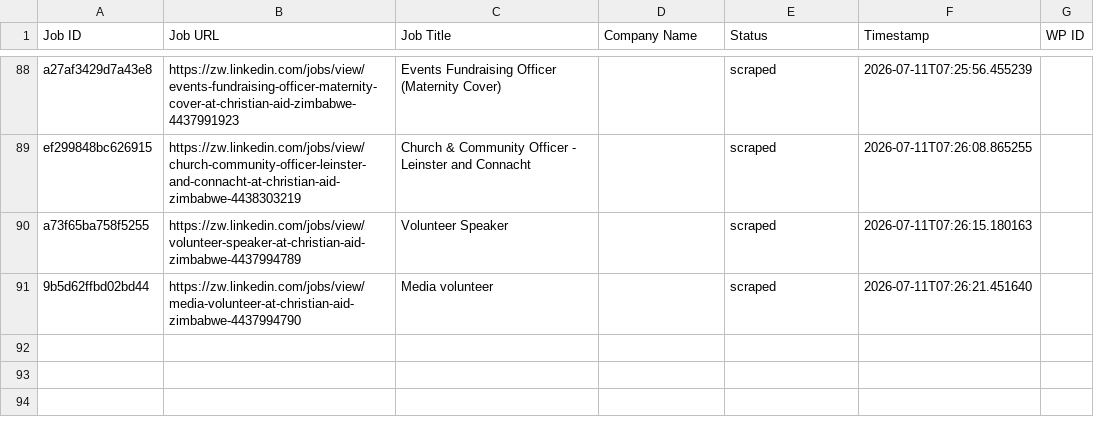
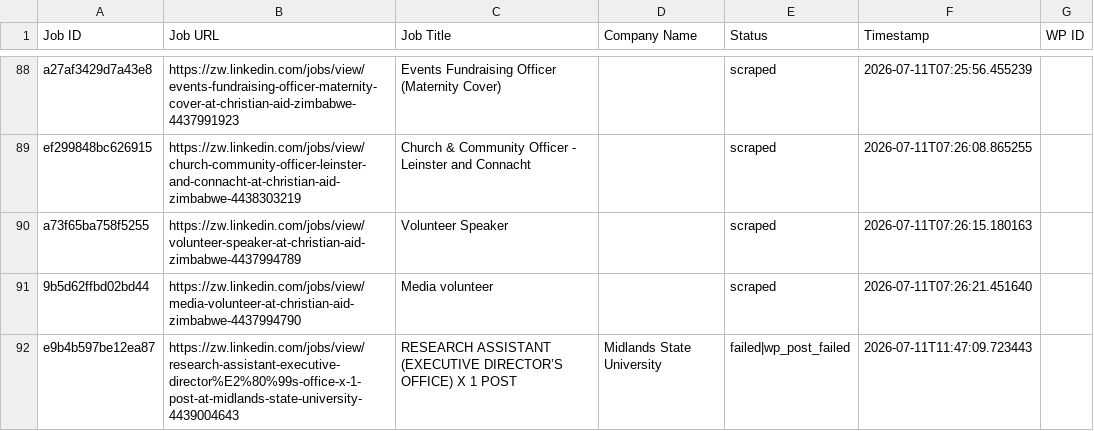
Before and after one commit to innovationinc2000/zw, a CSV file: processed_jobs.csv, drawn as a sheet; only a part is shown, gaps mark what is left out.

```diff
--- a/processed_jobs.csv
+++ b/processed_jobs.csv
@@ -91 +91,2 @@ a73f65ba758f5255,https://zw.linkedin.com/jobs/view/volunteer-speaker-at-christia
 9b5d62ffbd02bd44,https://zw.linkedin.com/jobs/view/media-volunteer-at-christian-aid-zimbabwe-4437994790,Media volunteer,,scraped,2026-07-11T07:26:21.451640,
+e9b4b597be12ea87,https://zw.linkedin.com/jobs/view/research-assistant-executive-director%E2%80%99s-office-x-1-post-at-midlands-state-university-4439004643,RESEARCH ASSISTANT (EXECUTIVE DIRECTOR’S OFFICE) X 1 POST,Midlands State University,failed|wp_post_failed,2026-07-11T11:47:09.723443,
```
